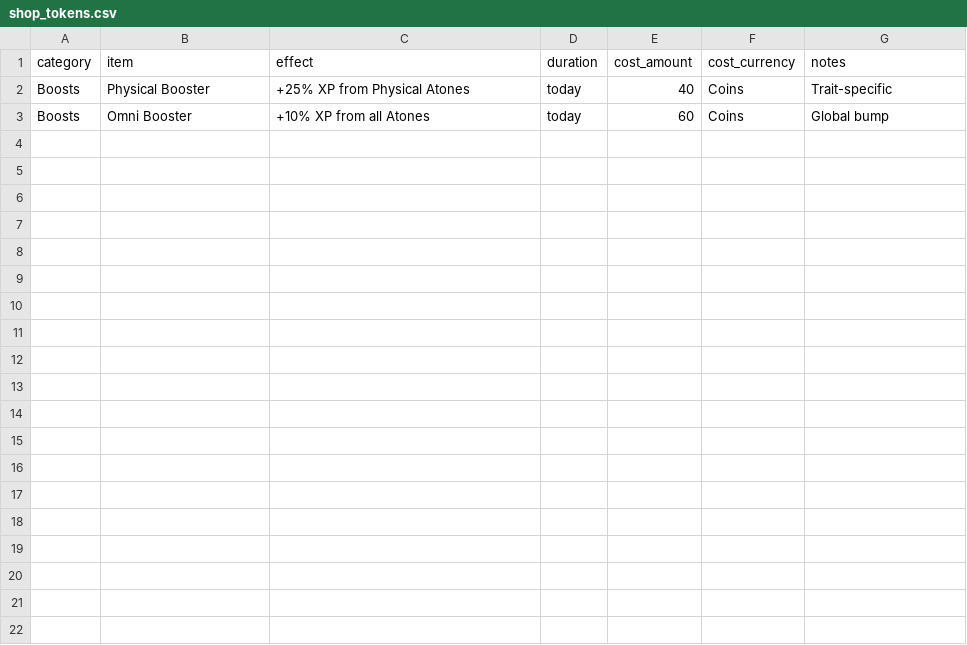
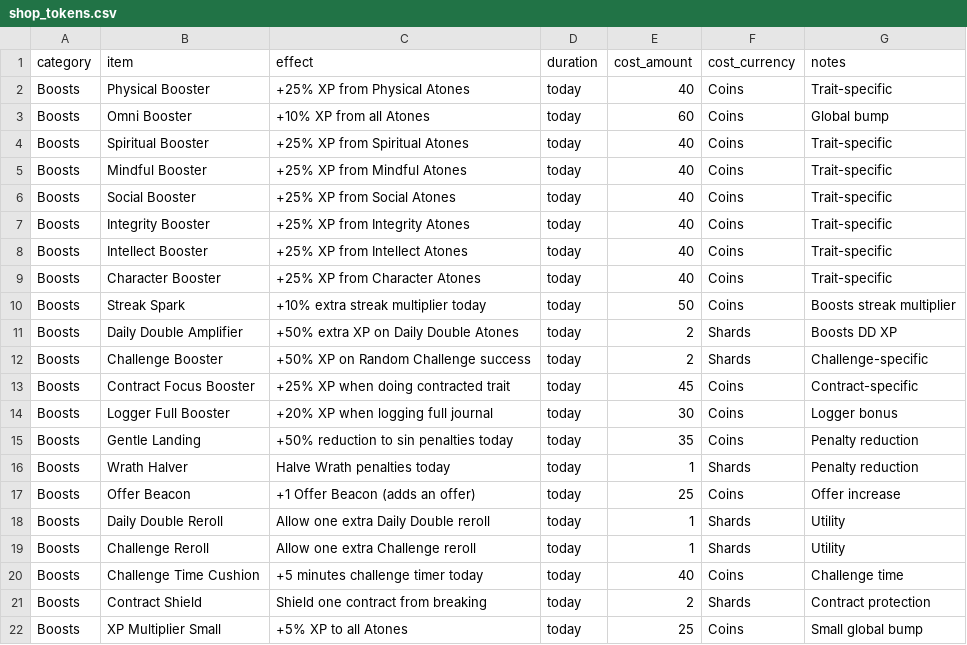
Before and after one commit to shuklashreyas/SoloLeveller, a CSV file: data/shop_tokens.csv, drawn as a sheet.

Commit message:
Feature : Boost tokens working

```diff
--- a/data/shop_tokens.csv
+++ b/data/shop_tokens.csv
@@ -3 +3,20 @@ Boosts,Physical Booster,+25% XP from Physical Atones,today,40,Coins,Trait-specif
 Boosts,Omni Booster,+10% XP from all Atones,today,60,Coins,Global bump
+Boosts,Spiritual Booster,+25% XP from Spiritual Atones,today,40,Coins,Trait-specific
+Boosts,Mindful Booster,+25% XP from Mindful Atones,today,40,Coins,Trait-specific
+Boosts,Social Booster,+25% XP from Social Atones,today,40,Coins,Trait-specific
+Boosts,Integrity Booster,+25% XP from Integrity Atones,today,40,Coins,Trait-specific
+Boosts,Intellect Booster,+25% XP from Intellect Atones,today,40,Coins,Trait-specific
+Boosts,Character Booster,+25% XP from Character Atones,today,40,Coins,Trait-specific
+Boosts,Streak Spark,+10% extra streak multiplier today,today,50,Coins,Boosts streak multiplier
+Boosts,Daily Double Amplifier,+50% extra XP on Daily Double Atones,today,2,Shards,Boosts DD XP
+Boosts,Challenge Booster,+50% XP on Random Challenge success,today,2,Shards,Challenge-specific
+Boosts,Contract Focus Booster,+25% XP when doing contracted trait,today,45,Coins,Contract-specific
+Boosts,Logger Full Booster,+20% XP when logging full journal,today,30,Coins,Logger bonus
+Boosts,Gentle Landing,+50% reduction to sin penalties today,today,35,Coins,Penalty reduction
+Boosts,Wrath Halver,Halve Wrath penalties today,today,1,Shards,Penalty reduction
+Boosts,Offer Beacon,+1 Offer Beacon (adds an offer),today,25,Coins,Offer increase
+Boosts,Daily Double Reroll,Allow one extra Daily Double reroll,today,1,Shards,Utility
+Boosts,Challenge Reroll,Allow one extra Challenge reroll,today,1,Shards,Utility
+Boosts,Challenge Time Cushion,+5 minutes challenge timer today,today,40,Coins,Challenge time
+Boosts,Contract Shield,Shield one contract from breaking,today,2,Shards,Contract protection
+Boosts,XP Multiplier Small,+5% XP to all Atones,today,25,Coins,Small global bump
```
Also changed, not shown: 13 other files.
